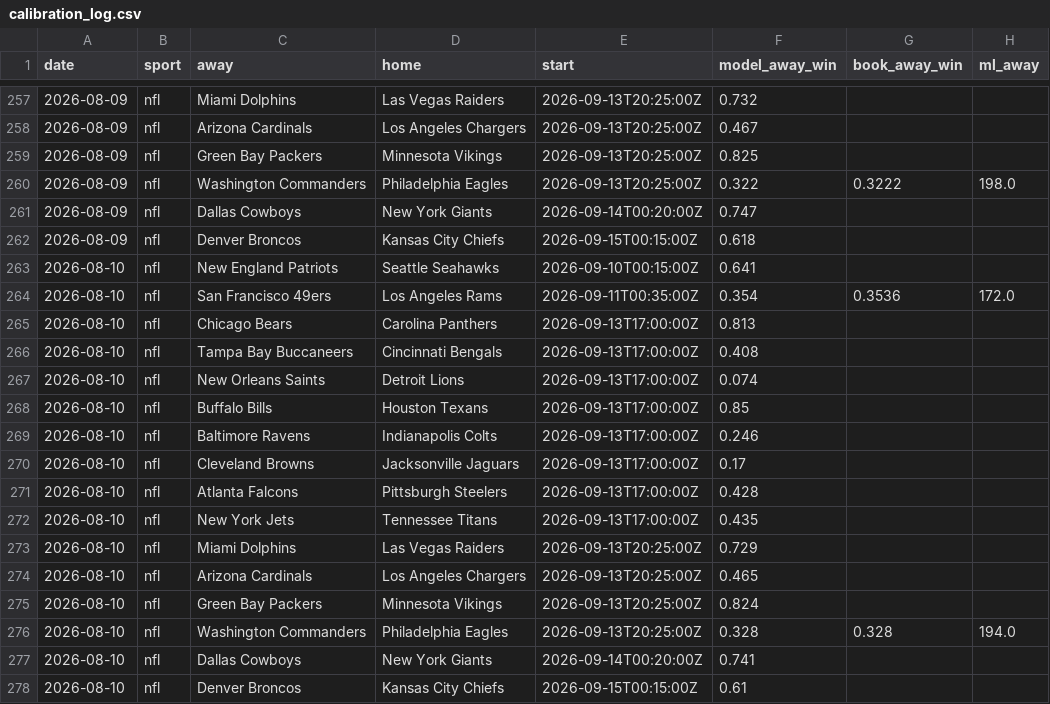
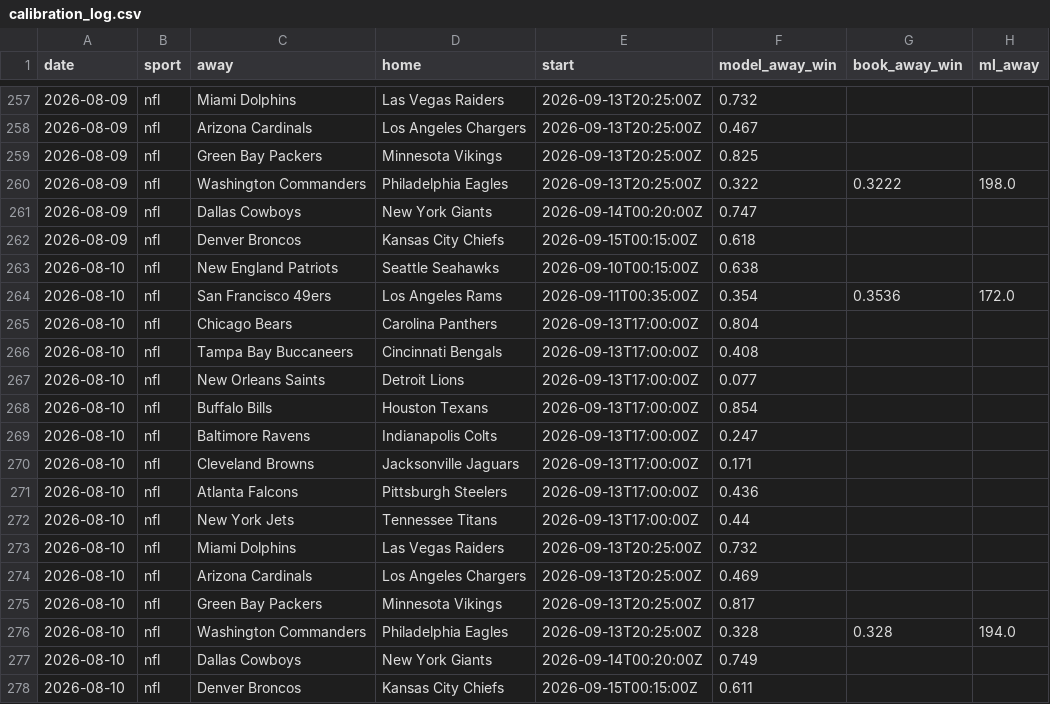
Before and after one commit to Mbennett00/Projections, a CSV file: data/calibration_log.csv, drawn as a sheet; only a part is shown, gaps mark what is left out; the diff names each change by its address in the sheet, - before the commit and + after, or states it on an @@ line.

```diff
--- a/data/calibration_log.csv
+++ b/data/calibration_log.csv
-F263 (model_away_win): 0.641
+F263 (model_away_win): 0.638
-F265 (model_away_win): 0.813
+F265 (model_away_win): 0.804
-F267 (model_away_win): 0.074
+F267 (model_away_win): 0.077
-F268 (model_away_win): 0.85
+F268 (model_away_win): 0.854
-F269 (model_away_win): 0.246
+F269 (model_away_win): 0.247
-F270 (model_away_win): 0.17
+F270 (model_away_win): 0.171
-F271 (model_away_win): 0.428
+F271 (model_away_win): 0.436
-F272 (model_away_win): 0.435
+F272 (model_away_win): 0.44
-F273 (model_away_win): 0.729
+F273 (model_away_win): 0.732
-F274 (model_away_win): 0.465
+F274 (model_away_win): 0.469
-F275 (model_away_win): 0.824
+F275 (model_away_win): 0.817
-F277 (model_away_win): 0.741
+F277 (model_away_win): 0.749
-F278 (model_away_win): 0.61
+F278 (model_away_win): 0.611
```
Also changed, not shown: 3 other files.
